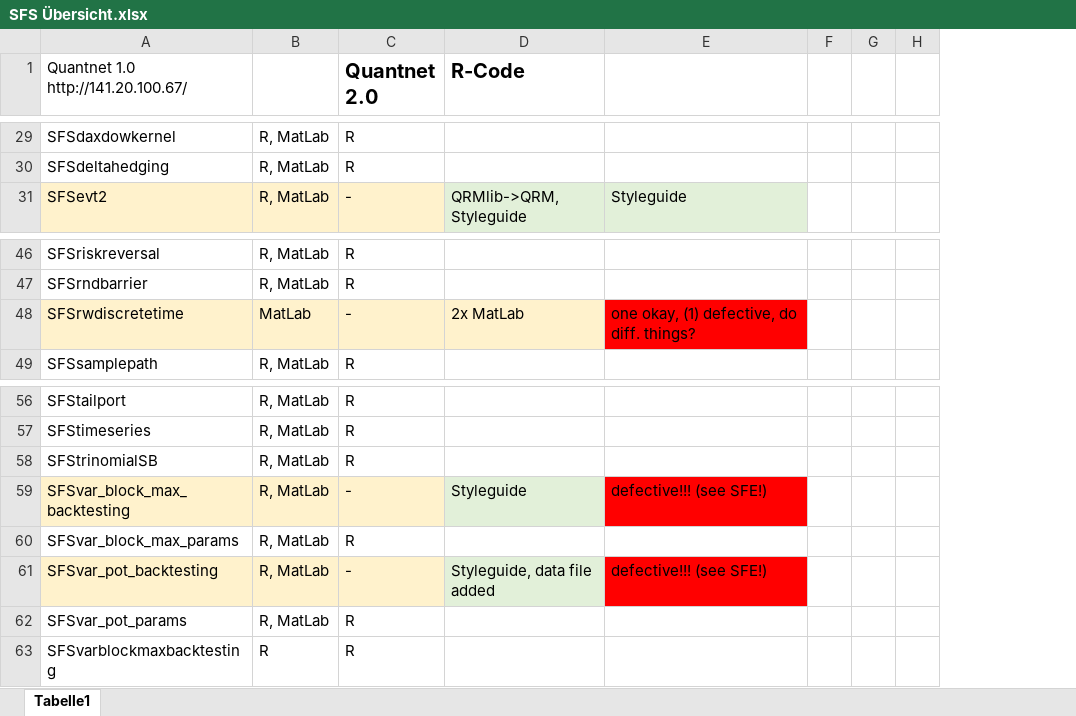
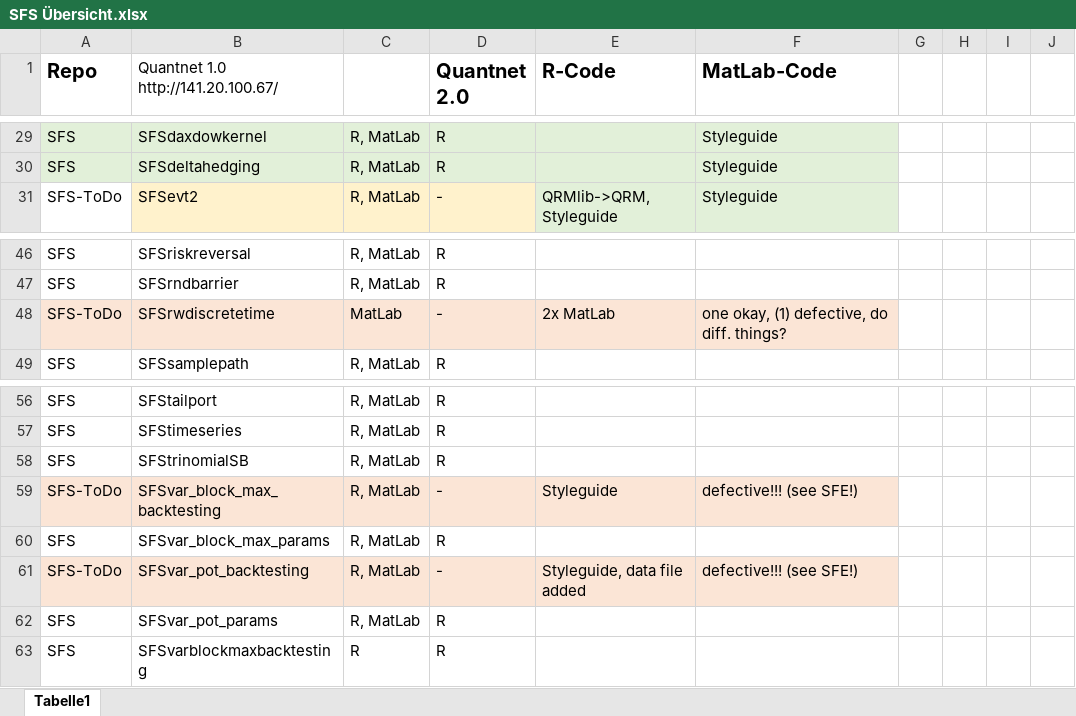
Before and after one commit to QuantLet/SFS-ToDo, an Excel workbook: SFS Übersicht.xlsx, sheet Tabelle1, drawn as a sheet; only a part is shown, gaps mark what is left out; values as stored, in another font and other column widths than the file's, no borders; addresses are those after the commit; the diff covers the shown part only; the diff names each change by its address in the sheet, - before the commit and + after, or states it on an @@ line.

```diff
--- a/SFS Übersicht.xlsx (sheet Tabelle1)
+++ b/SFS Übersicht.xlsx (sheet Tabelle1)
+column A (Repo), rows 29-31: SFS | SFS | SFS-ToDo; rows 46-49: SFS | SFS | SFS-ToDo | SFS; rows 56-63: SFS | SFS | SFS | SFS-ToDo | SFS | SFS-ToDo | SFS | SFS
+column G, empty
-F1: (empty)
+F1: MatLab-Code
-B29:F30 fill: none
+B29:F30 fill: #E2F0D9
-F29:F30 (MatLab-Code): (empty)
+F29:F30 (MatLab-Code): Styleguide
-F48 fill: #FF0000
+F48 fill: #FBE5D6
-E59 fill: #E2F0D9
+E59 fill: #FBE5D6
-F59 fill: #FF0000
+F59 fill: #FBE5D6
-E61 fill: #E2F0D9
+E61 fill: #FBE5D6
-F61 fill: #FF0000
+F61 fill: #FBE5D6
```
Also changed, not shown: 28 edited cells and cell formats elsewhere in this sheet, formulas that keep their value.
